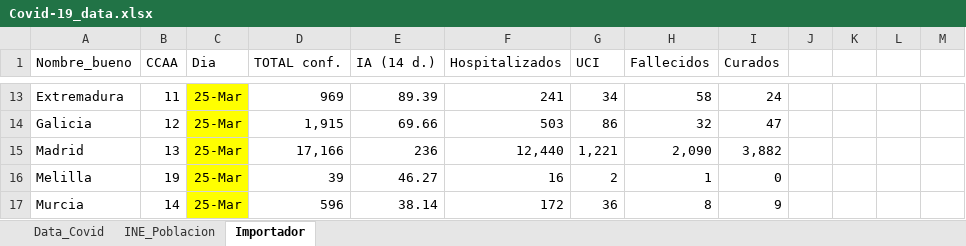
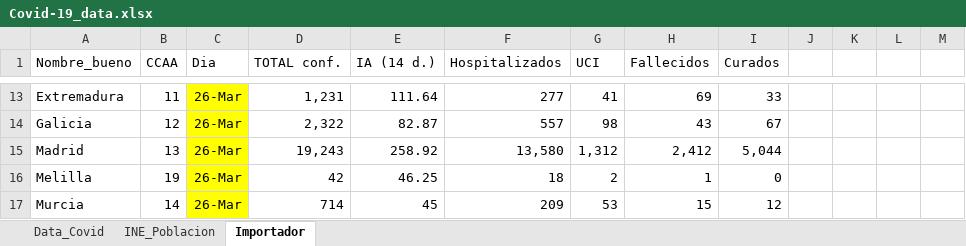
Before and after one commit to JuanJoseVidal/covid-19spain, an Excel workbook: data/Covid-19_data.xlsx, sheet Importador, drawn as a sheet; only a part is shown, gaps mark what is left out; values as stored, in another font and other column widths than the file's, no borders; charts and pictures not drawn; the diff covers the shown part only; the diff names each change by its address in the sheet, - before the commit and + after, or states it on an @@ line.

```diff
--- a/data/Covid-19_data.xlsx (sheet Importador)
+++ b/data/Covid-19_data.xlsx (sheet Importador)
-C13:C17 (Dia): 25-Mar
+C13:C17 (Dia): 26-Mar
-D13 (TOTAL conf.): 969
+D13 (TOTAL conf.): 1,231
-E13 (IA (14 d.)): 89.39
+E13 (IA (14 d.)): 111.64
-F13 (Hospitalizados): 241
+F13 (Hospitalizados): 277
-G13 (UCI): 34
+G13 (UCI): 41
-H13 (Fallecidos): 58
+H13 (Fallecidos): 69
-I13 (Curados): 24
+I13 (Curados): 33
-D14 (TOTAL conf.): 1,915
+D14 (TOTAL conf.): 2,322
-E14 (IA (14 d.)): 69.66
+E14 (IA (14 d.)): 82.87
-F14 (Hospitalizados): 503
+F14 (Hospitalizados): 557
-G14 (UCI): 86
+G14 (UCI): 98
-H14 (Fallecidos): 32
+H14 (Fallecidos): 43
-I14 (Curados): 47
+I14 (Curados): 67
-D15 (TOTAL conf.): 17,166
+D15 (TOTAL conf.): 19,243
-E15 (IA (14 d.)): 236
+E15 (IA (14 d.)): 258.92
-F15 (Hospitalizados): 12,440
+F15 (Hospitalizados): 13,580
-G15 (UCI): 1,221
+G15 (UCI): 1,312
-H15 (Fallecidos): 2,090
+H15 (Fallecidos): 2,412
-I15 (Curados): 3,882
+I15 (Curados): 5,044
-D16 (TOTAL conf.): 39
+D16 (TOTAL conf.): 42
-E16 (IA (14 d.)): 46.27
+E16 (IA (14 d.)): 46.25
-F16 (Hospitalizados): 16
+F16 (Hospitalizados): 18
-D17 (TOTAL conf.): 596
+D17 (TOTAL conf.): 714
-E17 (IA (14 d.)): 38.14
+E17 (IA (14 d.)): 45
-F17 (Hospitalizados): 172
+F17 (Hospitalizados): 209
-G17 (UCI): 36
+G17 (UCI): 53
-H17 (Fallecidos): 8
+H17 (Fallecidos): 15
-I17 (Curados): 9
+I17 (Curados): 12
```
Also changed, not shown: 94 edited cells elsewhere in this sheet, sheet Data_Covid, charts or pictures, data/Covid-19_data_sexage.xlsx.
